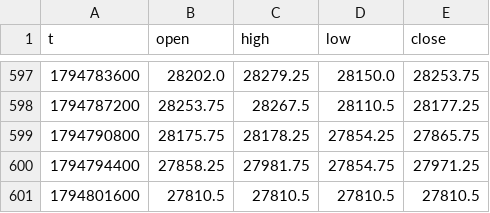
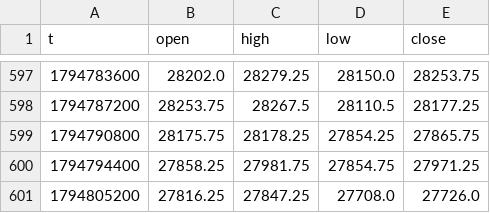
Before and after one commit to traxguo/ASGO.ai, a CSV file: forward/paper_aslan_nas/bars.csv, drawn as a sheet; only a part is shown, gaps mark what is left out; removed rows and columns are numbered as before the commit, all else as after; the diff names each change by its address in the sheet, - before the commit and + after, or states it on an @@ line.

```diff
--- a/forward/paper_aslan_nas/bars.csv
+++ b/forward/paper_aslan_nas/bars.csv
-row 601: 1794801600 | 27810.5 | 27810.5 | 27810.5 | 27810.5
+row 601: 1794805200 | 27816.25 | 27847.25 | 27708.0 | 27726.0
```
Also changed, not shown: 3 other files.
